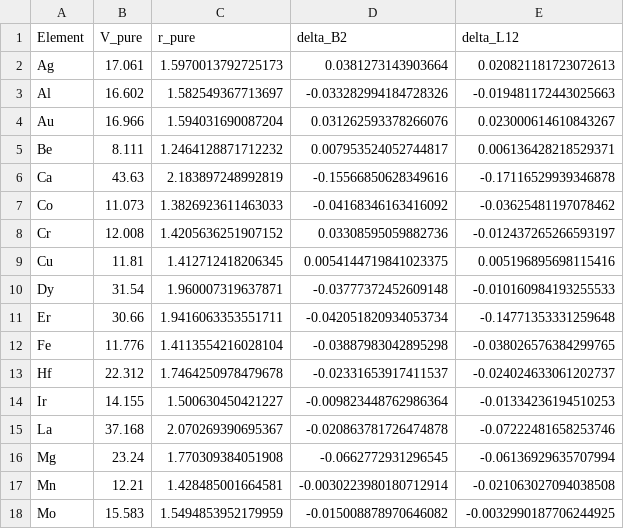
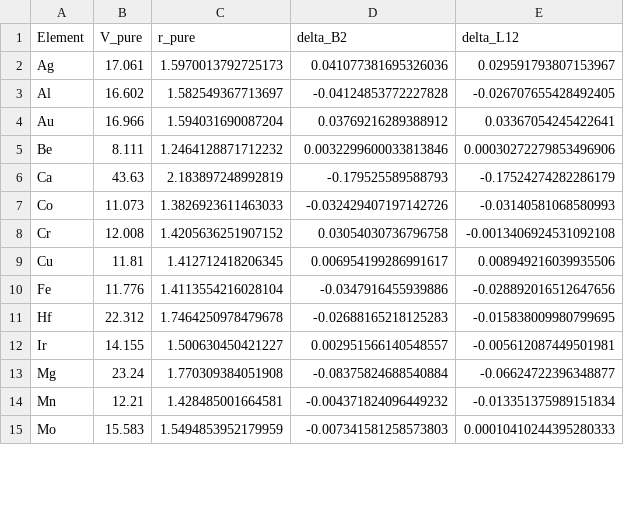
Before and after one commit to minimumtone/machine-learning, a CSV file: paper/results_delta_parameters.csv, drawn as a sheet; only a part is shown; the diff covers the shown part only.

```diff
--- a/paper/results_delta_parameters.csv
+++ b/paper/results_delta_parameters.csv
@@ -1,18 +1,15 @@
 Element,V_pure,r_pure,delta_B2,delta_L12
-Ag,17.061,1.5970013792725173,0.0381273143903664,0.020821181723072613
-Al,16.602,1.582549367713697,-0.033282994184728326,-0.019481172443025663
-Au,16.966,1.594031690087204,0.031262593378266076,0.023000614610843267
-Be,8.111,1.2464128871712232,0.007953524052744817,0.006136428218529371
-Ca,43.63,2.183897248992819,-0.15566850628349616,-0.17116529939346878
-Co,11.073,1.3826923611463033,-0.04168346163416092,-0.03625481197078462
-Cr,12.008,1.4205636251907152,0.03308595059882736,-0.012437265266593197
-Cu,11.81,1.412712418206345,0.0054144719841023375,0.005196895698115416
-Dy,31.54,1.960007319637871,-0.03777372452609148,-0.010160984193255533
-Er,30.66,1.9416063353551711,-0.042051820934053734,-0.14771353331259648
-Fe,11.776,1.4113554216028104,-0.03887983042895298,-0.038026576384299765
-Hf,22.312,1.7464250978479678,-0.02331653917411537,-0.024024633061202737
-Ir,14.155,1.500630450421227,-0.009823448762986364,-0.01334236194510253
-La,37.168,2.070269390695367,-0.020863781726474878,-0.07222481658253746
-Mg,23.24,1.770309384051908,-0.0662772931296545,-0.06136929635707994
-Mn,12.21,1.428485001664581,-0.0030223980180712914,-0.021063027094038508
-Mo,15.583,1.5494853952179959,-0.015008878970646082,-0.0032990187706244925
+Ag,17.061,1.5970013792725173,0.041077381695326036,0.029591793807153967
+Al,16.602,1.582549367713697,-0.04124853772227828,-0.026707655428492405
+Au,16.966,1.594031690087204,0.03769216289388912,0.03367054245422641
+Be,8.111,1.2464128871712232,0.0032299600033813846,0.00030272279853496906
+Ca,43.63,2.183897248992819,-0.179525589588793,-0.17524274282286179
+Co,11.073,1.3826923611463033,-0.032429407197142726,-0.03140581068580993
+Cr,12.008,1.4205636251907152,0.03054030736796758,-0.0013406924531092108
+Cu,11.81,1.412712418206345,0.006954199286991617,0.008949216039935506
+Fe,11.776,1.4113554216028104,-0.0347916455939886,-0.028892016512647656
+Hf,22.312,1.7464250978479678,-0.02688165218125283,-0.015838009980799695
+Ir,14.155,1.500630450421227,0.002951566140548557,-0.005612087449501981
+Mg,23.24,1.770309384051908,-0.08375824688540884,-0.06624722396348877
+Mn,12.21,1.428485001664581,-0.004371824096449232,-0.013351375989151834
+Mo,15.583,1.5494853952179959,-0.007341581258573803,0.00010410244395280333
```
Also changed, not shown: 2 removed rows and 34 edited cells elsewhere in this file, paper/results_independent_test.csv, 28 other files.
